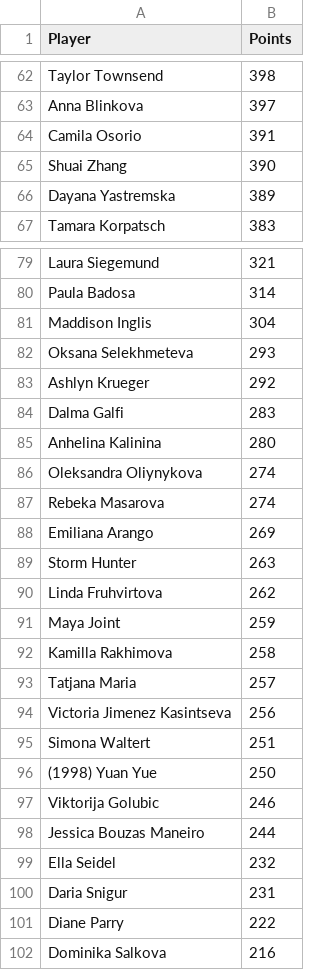
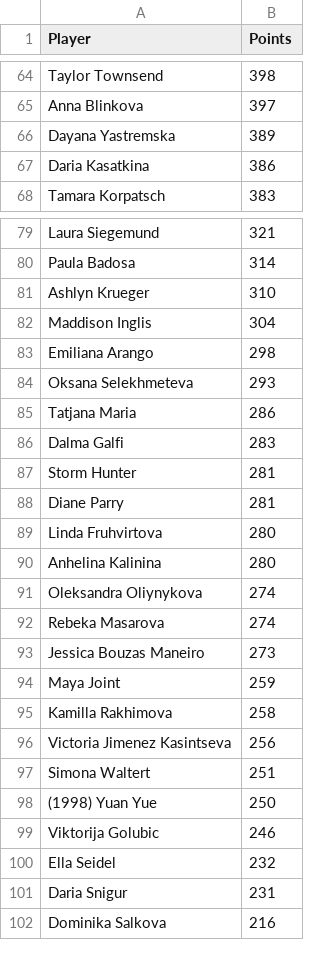
Before and after one commit to peterblum20/ATP-Race-Data, a CSV file: wta_race_top500.csv, drawn as a sheet; only a part is shown, gaps mark what is left out; removed rows and columns are numbered as before the commit, all else as after; the diff covers the shown part only; the diff names each change by its address in the sheet, - before the commit and + after, or states it on an @@ line.

```diff
--- a/wta_race_top500.csv
+++ b/wta_race_top500.csv
-row 64: Camila Osorio | 391
-row 65: Shuai Zhang | 390
+row 67: Daria Kasatkina | 386
+row 81: Ashlyn Krueger | 310
+row 83: Emiliana Arango | 298
-row 83: Ashlyn Krueger | 292
+row 85: Tatjana Maria | 286
+row 87: Storm Hunter | 281
+row 88: Diane Parry | 281
+row 89: Linda Fruhvirtova | 280
-row 88: Emiliana Arango | 269
-row 89: Storm Hunter | 263
-row 90: Linda Fruhvirtova | 262
+row 93: Jessica Bouzas Maneiro | 273
-row 93: Tatjana Maria | 257
-row 98: Jessica Bouzas Maneiro | 244
-row 101: Diane Parry | 222
```
Also changed, not shown: 36 added rows, 35 removed rows, 10 moved rows and 4 edited cells elsewhere in this file, atp_race_top500.csv.
